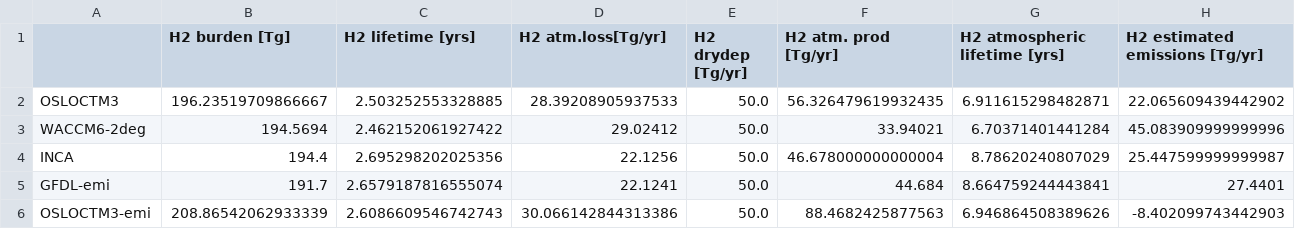
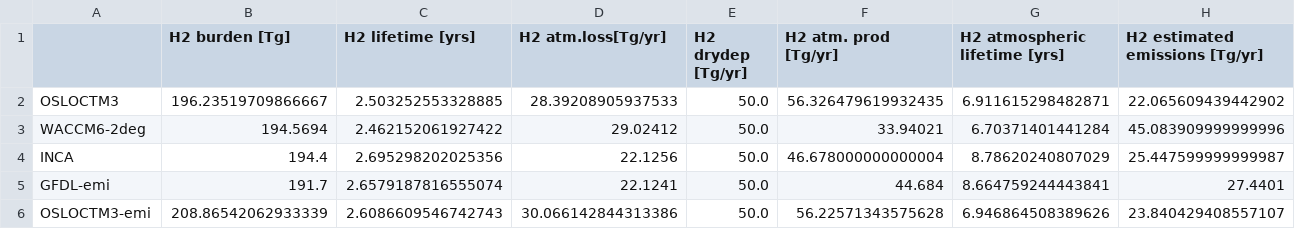
Before and after one commit to ciceroOslo/Hydrogen_GWP, a CSV file: output/drydep_50_table_budget_h2.csv, drawn as a sheet.

```diff
--- a/output/drydep_50_table_budget_h2.csv
+++ b/output/drydep_50_table_budget_h2.csv
@@ -5,2 +5,2 @@ INCA,194.4,2.695298202025356,22.1256,50.0,46.678000000000004,8.78620240807029,25
 GFDL-emi,191.7,2.6579187816555074,22.1241,50.0,44.684,8.664759244443841,27.4401
-OSLOCTM3-emi,208.86542062933339,2.6086609546742743,30.066142844313386,50.0,88.4682425877563,6.946864508389626,-8.402099743442903
+OSLOCTM3-emi,208.86542062933339,2.6086609546742743,30.066142844313386,50.0,56.22571343575628,6.946864508389626,23.840429408557107
```
Also changed, not shown: output/drydep_80_table_budget_h2.csv, output/table_budget_h2.csv, 2 other files.
